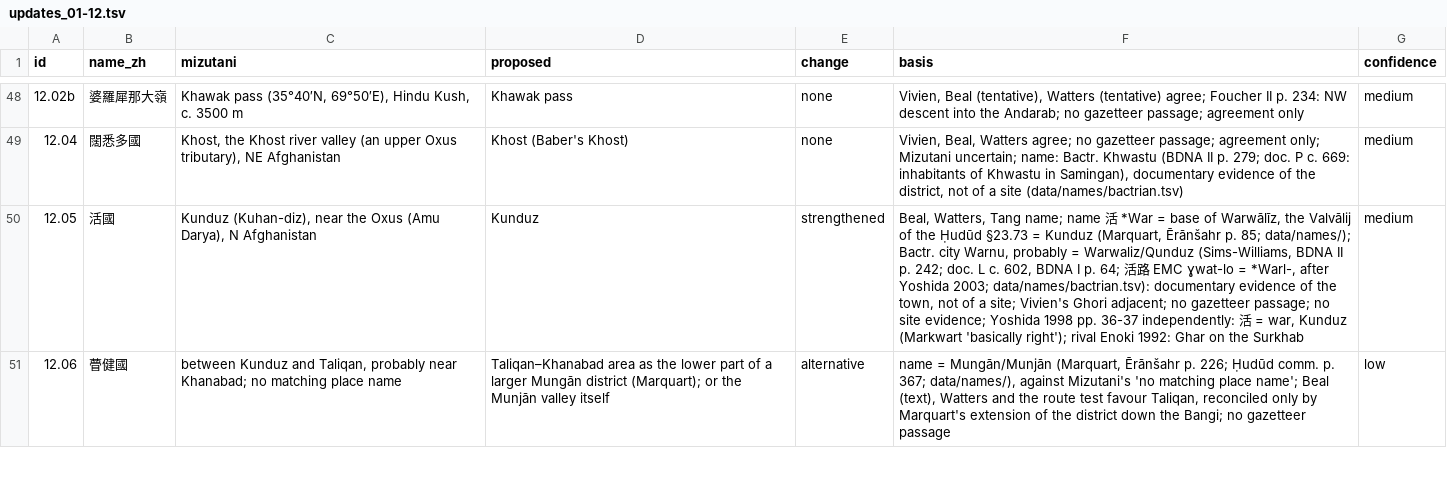
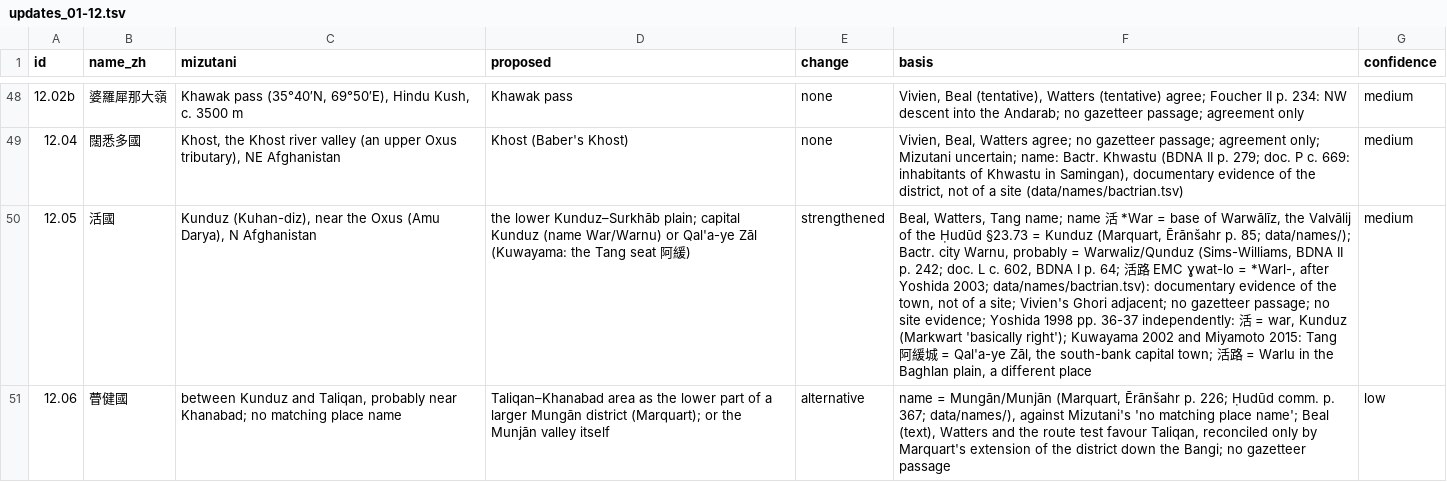
Before and after one commit to kengoharimoto/xuanzang-places, a TSV file: data/notes/updates_01-12.tsv, drawn as a sheet; only a part is shown, gaps mark what is left out; the diff covers the shown part only; the diff names each change by its address in the sheet, - before the commit and + after, or states it on an @@ line.

```diff
--- a/data/notes/updates_01-12.tsv
+++ b/data/notes/updates_01-12.tsv
-D50 (proposed): Kunduz
+D50 (proposed): the lower Kunduz–Surkhāb plain; capital Kunduz (name War/Warnu) or Qal'a-ye Zāl (Kuwayama: the Tang seat 阿緩)
-F50 (basis): …'basically right'); rival Enoki 1992: Ghar on the Surkhab
+F50 (basis): …'basically right'); Kuwayama 2002 and Miyamoto 2015: Tang 阿緩城 = Qal'a-ye Zāl, the south-bank capital town; 活路 = Warlu in the Baghlan plain, a different place
```
Also changed, not shown: 2 edited cells elsewhere in this file, data/study_view.tsv, route/candidates.tsv, 6 other files.
